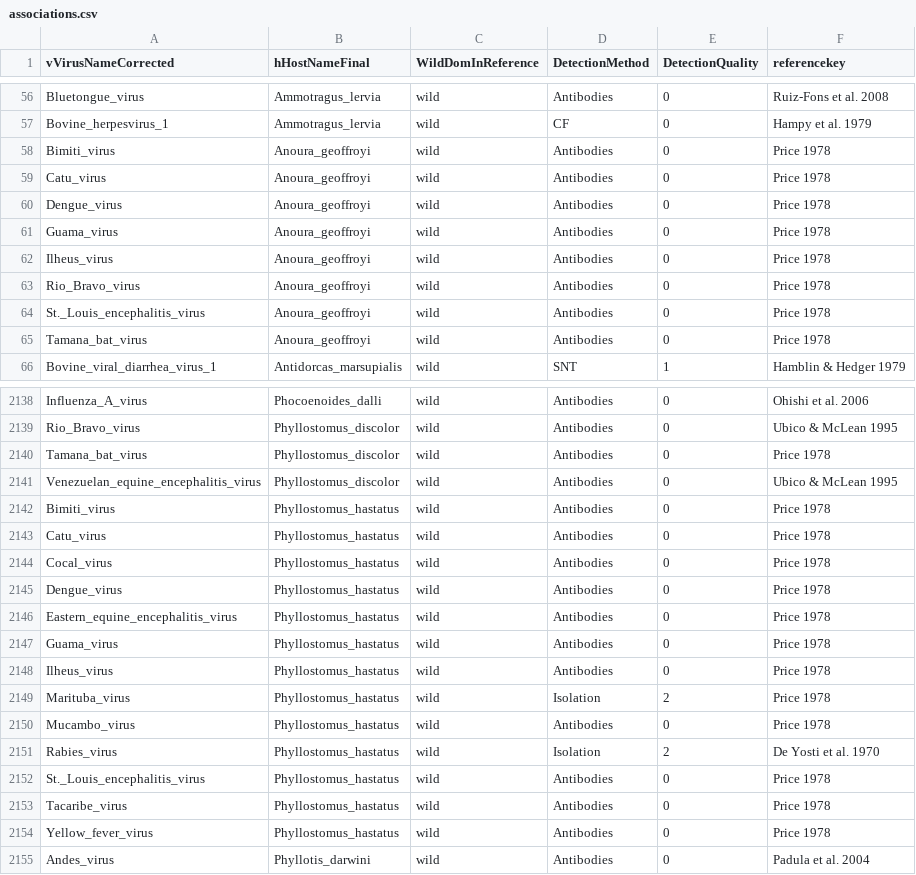
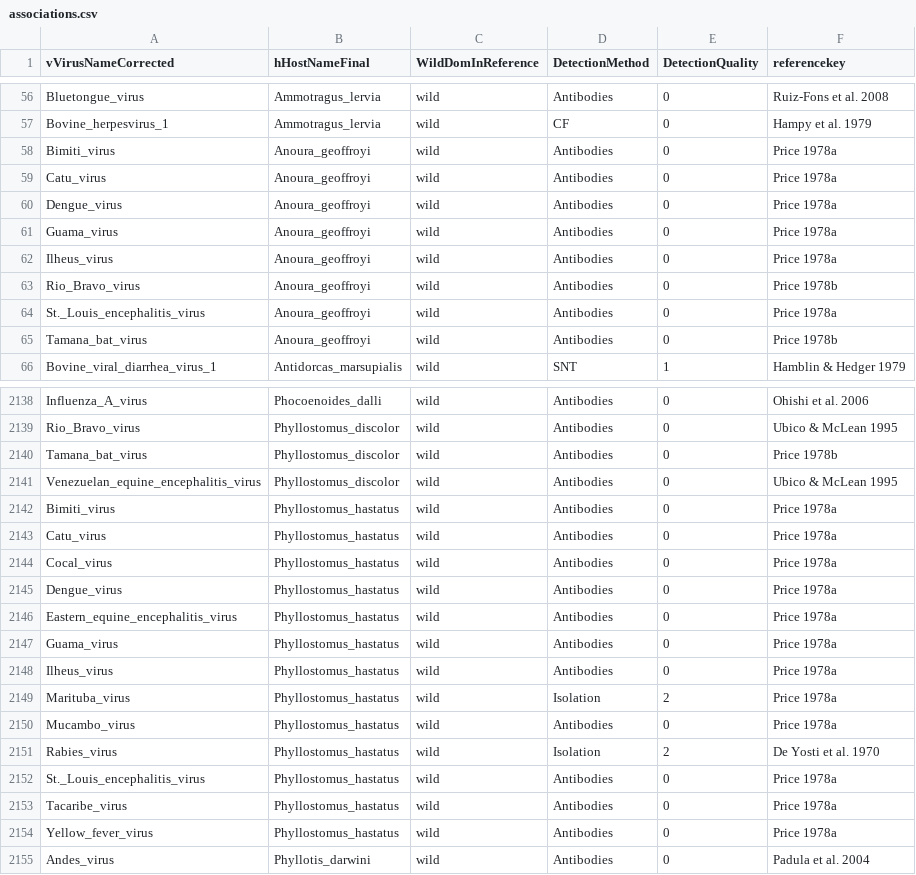
Before and after one commit to ecohealthalliance/HP3, a CSV file: data/associations.csv, drawn as a sheet; only a part is shown, gaps mark what is left out; the diff covers the shown part only.

Commit message:
Clarify Price 1978ab

```diff
--- a/data/associations.csv
+++ b/data/associations.csv
@@ -57,10 +57,10 @@ Bluetongue_virus,Ammotragus_lervia,wild,Antibodies,0,Ruiz-Fons et al. 2008
 Bovine_herpesvirus_1,Ammotragus_lervia,wild,CF,0,Hampy et al. 1979
-Bimiti_virus,Anoura_geoffroyi,wild,Antibodies,0,Price 1978
-Catu_virus,Anoura_geoffroyi,wild,Antibodies,0,Price 1978
-Dengue_virus,Anoura_geoffroyi,wild,Antibodies,0,Price 1978
-Guama_virus,Anoura_geoffroyi,wild,Antibodies,0,Price 1978
-Ilheus_virus,Anoura_geoffroyi,wild,Antibodies,0,Price 1978
-Rio_Bravo_virus,Anoura_geoffroyi,wild,Antibodies,0,Price 1978
-St._Louis_encephalitis_virus,Anoura_geoffroyi,wild,Antibodies,0,Price 1978
-Tamana_bat_virus,Anoura_geoffroyi,wild,Antibodies,0,Price 1978
+Bimiti_virus,Anoura_geoffroyi,wild,Antibodies,0,Price 1978a
+Catu_virus,Anoura_geoffroyi,wild,Antibodies,0,Price 1978a
+Dengue_virus,Anoura_geoffroyi,wild,Antibodies,0,Price 1978a
+Guama_virus,Anoura_geoffroyi,wild,Antibodies,0,Price 1978a
+Ilheus_virus,Anoura_geoffroyi,wild,Antibodies,0,Price 1978a
+Rio_Bravo_virus,Anoura_geoffroyi,wild,Antibodies,0,Price 1978b
+St._Louis_encephalitis_virus,Anoura_geoffroyi,wild,Antibodies,0,Price 1978a
+Tamana_bat_virus,Anoura_geoffroyi,wild,Antibodies,0,Price 1978b
 Bovine_viral_diarrhea_virus_1,Antidorcas_marsupialis,wild,SNT,1,Hamblin & Hedger 1979
@@ -2139,17 +2139,17 @@ Influenza_A_virus,Phocoenoides_dalli,wild,Antibodies,0,Ohishi et al. 2006
 Rio_Bravo_virus,Phyllostomus_discolor,wild,Antibodies,0,Ubico & McLean 1995
-Tamana_bat_virus,Phyllostomus_discolor,wild,Antibodies,0,Price 1978
+Tamana_bat_virus,Phyllostomus_discolor,wild,Antibodies,0,Price 1978b
 Venezuelan_equine_encephalitis_virus,Phyllostomus_discolor,wild,Antibodies,0,Ubico & McLean 1995
-Bimiti_virus,Phyllostomus_hastatus,wild,Antibodies,0,Price 1978
-Catu_virus,Phyllostomus_hastatus,wild,Antibodies,0,Price 1978
-Cocal_virus,Phyllostomus_hastatus,wild,Antibodies,0,Price 1978
-Dengue_virus,Phyllostomus_hastatus,wild,Antibodies,0,Price 1978
-Eastern_equine_encephalitis_virus,Phyllostomus_hastatus,wild,Antibodies,0,Price 1978
-Guama_virus,Phyllostomus_hastatus,wild,Antibodies,0,Price 1978
-Ilheus_virus,Phyllostomus_hastatus,wild,Antibodies,0,Price 1978
-Marituba_virus,Phyllostomus_hastatus,wild,Isolation,2,Price 1978
-Mucambo_virus,Phyllostomus_hastatus,wild,Antibodies,0,Price 1978
+Bimiti_virus,Phyllostomus_hastatus,wild,Antibodies,0,Price 1978a
+Catu_virus,Phyllostomus_hastatus,wild,Antibodies,0,Price 1978a
+Cocal_virus,Phyllostomus_hastatus,wild,Antibodies,0,Price 1978a
+Dengue_virus,Phyllostomus_hastatus,wild,Antibodies,0,Price 1978a
+Eastern_equine_encephalitis_virus,Phyllostomus_hastatus,wild,Antibodies,0,Price 1978a
+Guama_virus,Phyllostomus_hastatus,wild,Antibodies,0,Price 1978a
+Ilheus_virus,Phyllostomus_hastatus,wild,Antibodies,0,Price 1978a
+Marituba_virus,Phyllostomus_hastatus,wild,Isolation,2,Price 1978a
+Mucambo_virus,Phyllostomus_hastatus,wild,Antibodies,0,Price 1978a
 Rabies_virus,Phyllostomus_hastatus,wild,Isolation,2,De Yosti et al. 1970
-St._Louis_encephalitis_virus,Phyllostomus_hastatus,wild,Antibodies,0,Price 1978
-Tacaribe_virus,Phyllostomus_hastatus,wild,Antibodies,0,Price 1978
-Yellow_fever_virus,Phyllostomus_hastatus,wild,Antibodies,0,Price 1978
+St._Louis_encephalitis_virus,Phyllostomus_hastatus,wild,Antibodies,0,Price 1978a
+Tacaribe_virus,Phyllostomus_hastatus,wild,Antibodies,0,Price 1978a
+Yellow_fever_virus,Phyllostomus_hastatus,wild,Antibodies,0,Price 1978a
 Andes_virus,Phyllotis_darwini,wild,Antibodies,0,Padula et al. 2004
```
Also changed, not shown: 71 edited cells elsewhere in this file.
